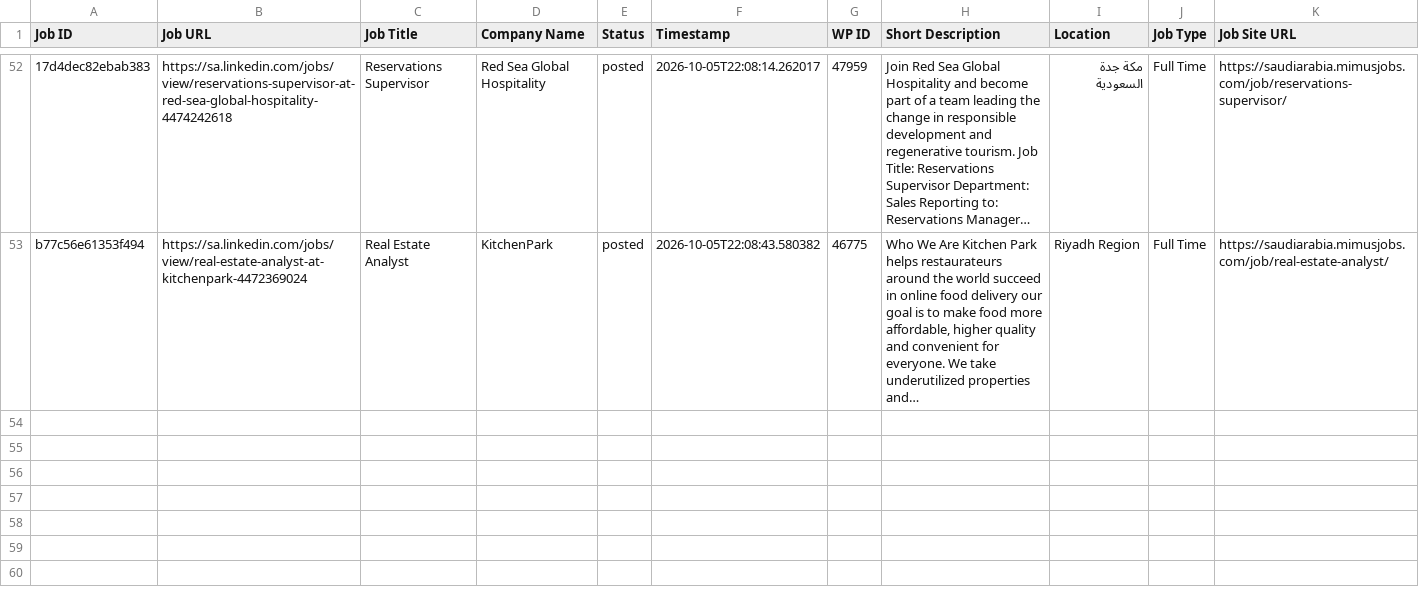
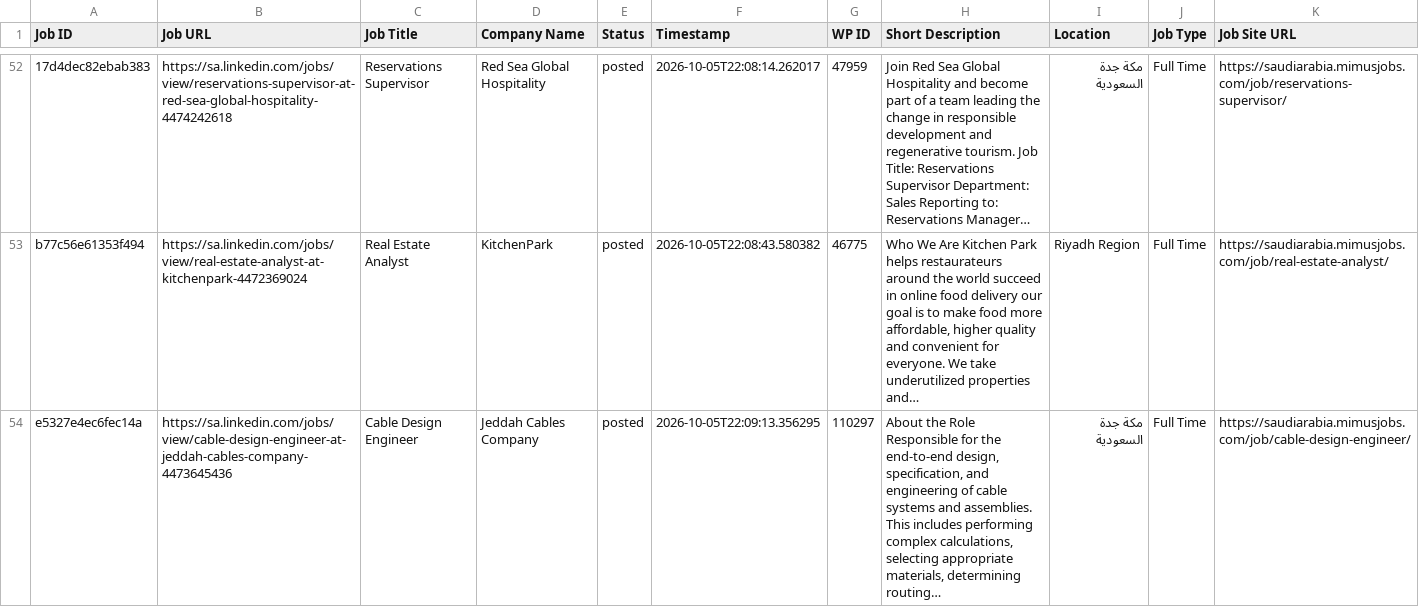
Before and after one commit to projectfetcher/salinkedin, a CSV file: processed_jobs_saudi_arabia.csv, drawn as a sheet; only a part is shown, gaps mark what is left out; the diff names each change by its address in the sheet, - before the commit and + after, or states it on an @@ line.

```diff
--- a/processed_jobs_saudi_arabia.csv
+++ b/processed_jobs_saudi_arabia.csv
+row 54: e5327e4ec6fec14a | https://sa.linkedin.com/jobs/view/cable-design-engineer-at-jeddah-cables-company-4473645436 | Cable Design Engineer | Jeddah Cables Company | posted | 2026-10-05T22:09:13.356295 | 110297 | About the Role Responsible for the end-to-end design, specification, and engineering of cable systems and assemblies. This includes performing complex calculations, selecting appropriate materials, determining routing… | مكة جدة السعودية | Full Time | https://saudiarabia.mimusjobs.com/job/cable-design-engineer/
```
